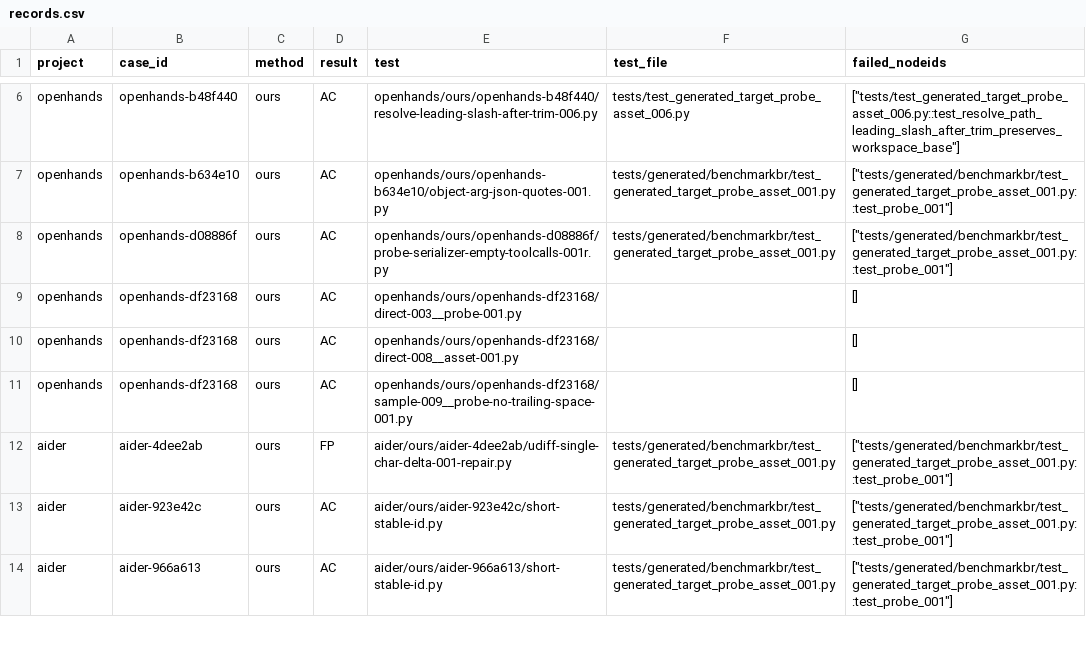
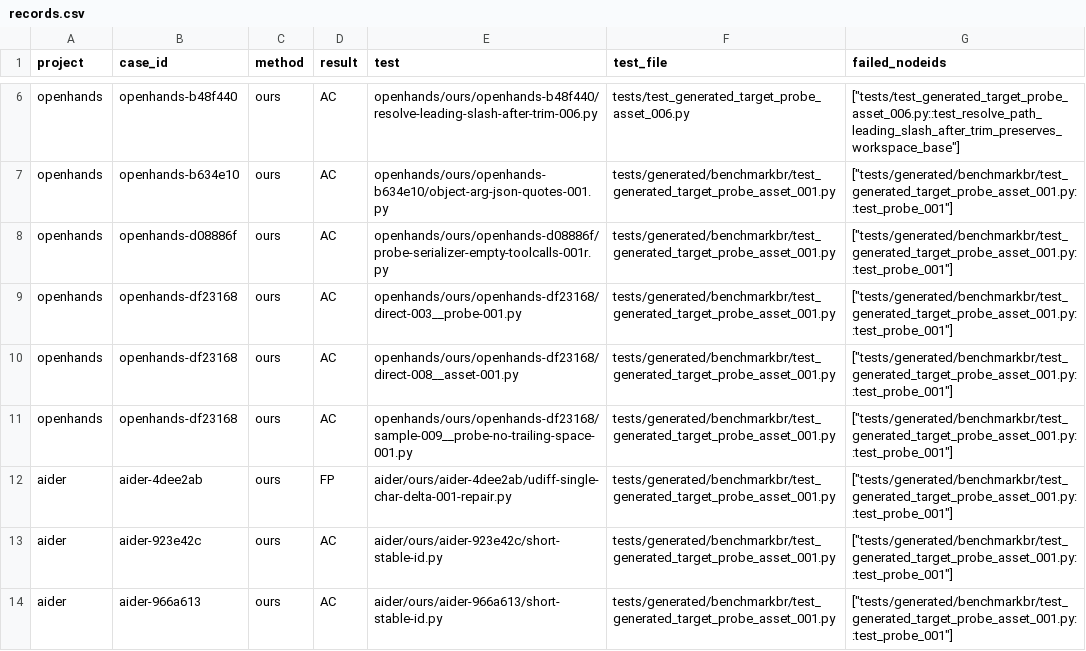
Before and after one commit to yifanxiong272/harnesstester_artifact, a CSV file: dataset/rq4/historical/records.csv, drawn as a sheet; only a part is shown, gaps mark what is left out; the diff covers the shown part only.

Commit message:
Complementary data

```diff
--- a/dataset/rq4/historical/records.csv
+++ b/dataset/rq4/historical/records.csv
@@ -8,5 +8,5 @@ openhands,openhands-b634e10,ours,AC,openhands/ours/openhands-b634e10/object-arg-
 openhands,openhands-d08886f,ours,AC,openhands/ours/openhands-d08886f/probe-serializer-empty-toolcalls-001r.py,tests/generated/benchmarkbr/test_generated_target_probe_asset_001.py,"[""tests/generated/benchmarkbr/test_generated_target_probe_asset_001.py::test_probe_001""]"
-openhands,openhands-df23168,ours,AC,openhands/ours/openhands-df23168/direct-003__probe-001.py,,[]
-openhands,openhands-df23168,ours,AC,openhands/ours/openhands-df23168/direct-008__asset-001.py,,[]
-openhands,openhands-df23168,ours,AC,openhands/ours/openhands-df23168/sample-009__probe-no-trailing-space-001.py,,[]
+openhands,openhands-df23168,ours,AC,openhands/ours/openhands-df23168/direct-003__probe-001.py,tests/generated/benchmarkbr/test_generated_target_probe_asset_001.py,"[""tests/generated/benchmarkbr/test_generated_target_probe_asset_001.py::test_probe_001""]"
+openhands,openhands-df23168,ours,AC,openhands/ours/openhands-df23168/direct-008__asset-001.py,tests/generated/benchmarkbr/test_generated_target_probe_asset_001.py,"[""tests/generated/benchmarkbr/test_generated_target_probe_asset_001.py::test_probe_001""]"
+openhands,openhands-df23168,ours,AC,openhands/ours/openhands-df23168/sample-009__probe-no-trailing-space-001.py,tests/generated/benchmarkbr/test_generated_target_probe_asset_001.py,"[""tests/generated/benchmarkbr/test_generated_target_probe_asset_001.py::test_probe_001""]"
 aider,aider-4dee2ab,ours,FP,aider/ours/aider-4dee2ab/udiff-single-char-delta-001-repair.py,tests/generated/benchmarkbr/test_generated_target_probe_asset_001.py,"[""tests/generated/benchmarkbr/test_generated_target_probe_asset_001.py::test_probe_001""]"
```
Also changed, not shown: 24 edited cells elsewhere in this file, dataset/rq4/roots.csv, 2 other files.
